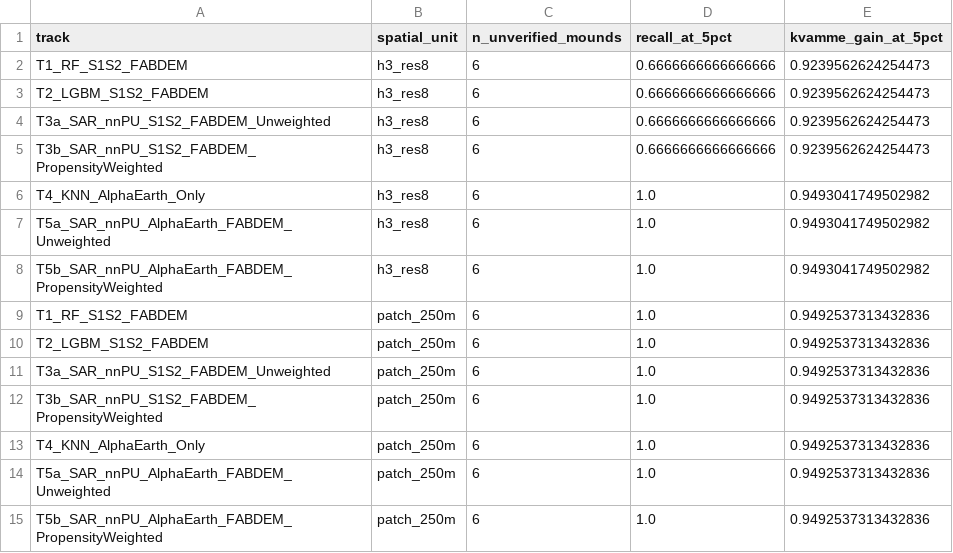
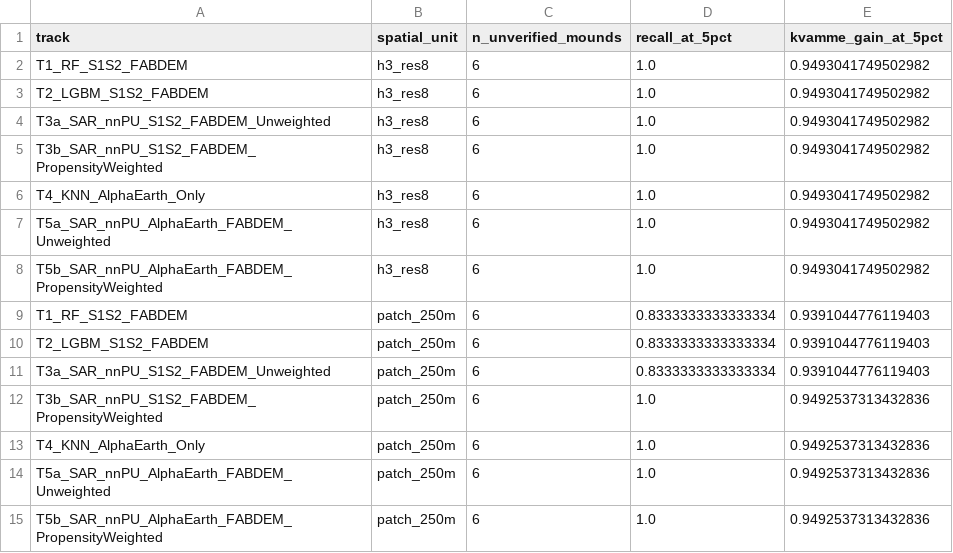
Before and after one commit to alok-108/haryana-mound-apm, a CSV file: results/weak_label_soi_mounds.csv, drawn as a sheet.

```diff
--- a/results/weak_label_soi_mounds.csv
+++ b/results/weak_label_soi_mounds.csv
@@ -1,6 +1,6 @@
 track,spatial_unit,n_unverified_mounds,recall_at_5pct,kvamme_gain_at_5pct
-T1_RF_S1S2_FABDEM,h3_res8,6,0.6666666666666666,0.9239562624254473
-T2_LGBM_S1S2_FABDEM,h3_res8,6,0.6666666666666666,0.9239562624254473
-T3a_SAR_nnPU_S1S2_FABDEM_Unweighted,h3_res8,6,0.6666666666666666,0.9239562624254473
-T3b_SAR_nnPU_S1S2_FABDEM_PropensityWeighted,h3_res8,6,0.6666666666666666,0.9239562624254473
+T1_RF_S1S2_FABDEM,h3_res8,6,1.0,0.9493041749502982
+T2_LGBM_S1S2_FABDEM,h3_res8,6,1.0,0.9493041749502982
+T3a_SAR_nnPU_S1S2_FABDEM_Unweighted,h3_res8,6,1.0,0.9493041749502982
+T3b_SAR_nnPU_S1S2_FABDEM_PropensityWeighted,h3_res8,6,1.0,0.9493041749502982
 T4_KNN_AlphaEarth_Only,h3_res8,6,1.0,0.9493041749502982
@@ -8,5 +8,5 @@ T5a_SAR_nnPU_AlphaEarth_FABDEM_Unweighted,h3_res8,6,1.0,0.9493041749502982
 T5b_SAR_nnPU_AlphaEarth_FABDEM_PropensityWeighted,h3_res8,6,1.0,0.9493041749502982
-T1_RF_S1S2_FABDEM,patch_250m,6,1.0,0.9492537313432836
-T2_LGBM_S1S2_FABDEM,patch_250m,6,1.0,0.9492537313432836
-T3a_SAR_nnPU_S1S2_FABDEM_Unweighted,patch_250m,6,1.0,0.9492537313432836
+T1_RF_S1S2_FABDEM,patch_250m,6,0.8333333333333334,0.9391044776119403
+T2_LGBM_S1S2_FABDEM,patch_250m,6,0.8333333333333334,0.9391044776119403
+T3a_SAR_nnPU_S1S2_FABDEM_Unweighted,patch_250m,6,0.8333333333333334,0.9391044776119403
 T3b_SAR_nnPU_S1S2_FABDEM_PropensityWeighted,patch_250m,6,1.0,0.9492537313432836
```
Also changed, not shown: results/benchmark_summary.csv, results/stratified_metrics.csv, 18 other files.
